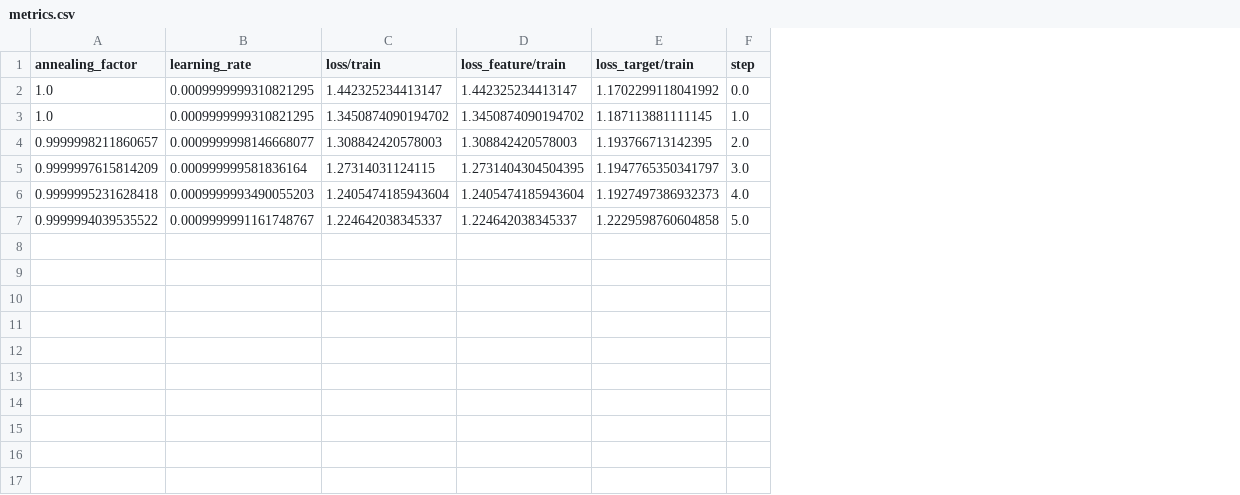
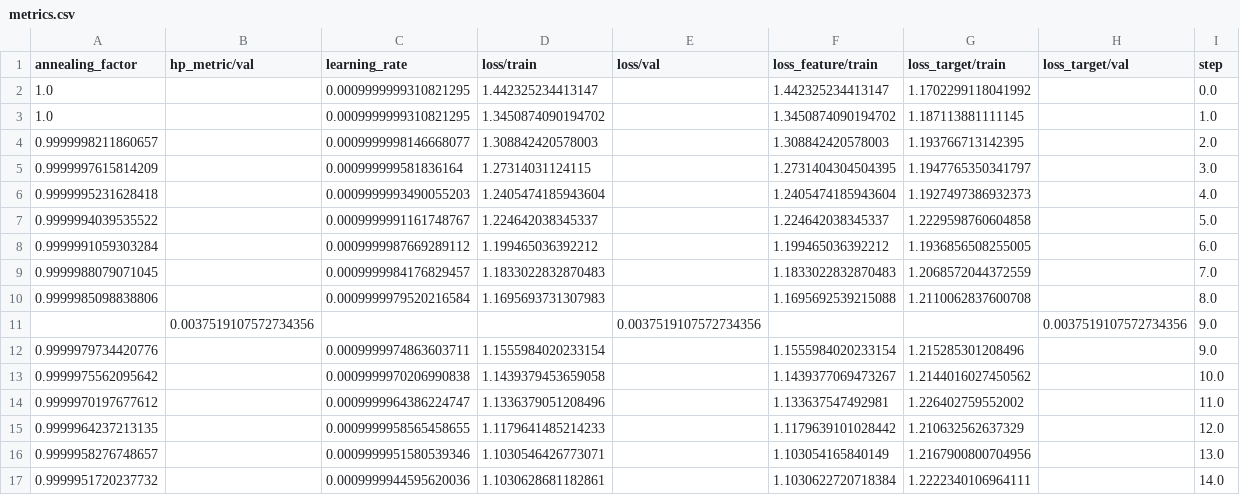
Before and after one commit to afshinsadeghi/hopular, a CSV file: lightning_logs/version_6/metrics.csv, drawn as a sheet; the diff names each change by its address in the sheet, - before the commit and + after, or states it on an @@ line.

```diff
--- a/lightning_logs/version_6/metrics.csv
+++ b/lightning_logs/version_6/metrics.csv
+column B (hp_metric/val), empty
+column E (loss/val), empty
+column H (loss_target/val), empty
+row 8: 0.9999991059303284 |  | 0.0009999987669289112 | 1.199465036392212 |  | 1.199465036392212 | 1.1936856508255005 |  | 6.0
+row 9: 0.9999988079071045 |  | 0.0009999984176829457 | 1.1833022832870483 |  | 1.1833022832870483 | 1.2068572044372559 |  | 7.0
+row 10: 0.9999985098838806 |  | 0.0009999979520216584 | 1.1695693731307983 |  | 1.1695692539215088 | 1.2110062837600708 |  | 8.0
+row 11:  | 0.0037519107572734356 |  |  | 0.0037519107572734356 |  |  | 0.0037519107572734356 | 9.0
+row 12: 0.9999979734420776 |  | 0.0009999974863603711 | 1.1555984020233154 |  | 1.1555984020233154 | 1.215285301208496 |  | 9.0
+row 13: 0.9999975562095642 |  | 0.0009999970206990838 | 1.1439379453659058 |  | 1.1439377069473267 | 1.2144016027450562 |  | 10.0
+row 14: 0.9999970197677612 |  | 0.0009999964386224747 | 1.1336379051208496 |  | 1.133637547492981 | 1.226402759552002 |  | 11.0
+row 15: 0.9999964237213135 |  | 0.0009999958565458655 | 1.1179641485214233 |  | 1.1179639101028442 | 1.210632562637329 |  | 12.0
+row 16: 0.9999958276748657 |  | 0.0009999951580539346 | 1.1030546426773071 |  | 1.103054165840149 | 1.2167900800704956 |  | 13.0
+row 17: 0.9999951720237732 |  | 0.0009999944595620036 | 1.1030628681182861 |  | 1.1030622720718384 | 1.2222340106964111 |  | 14.0
```
Also changed, not shown: 3 other files.
